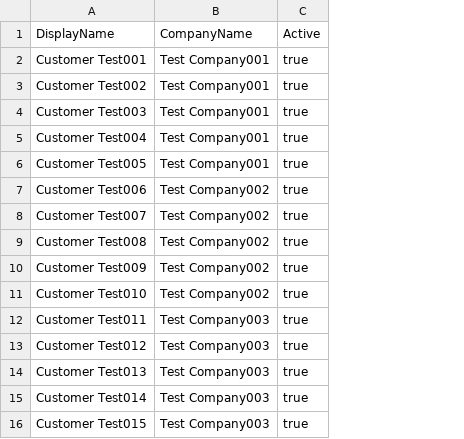
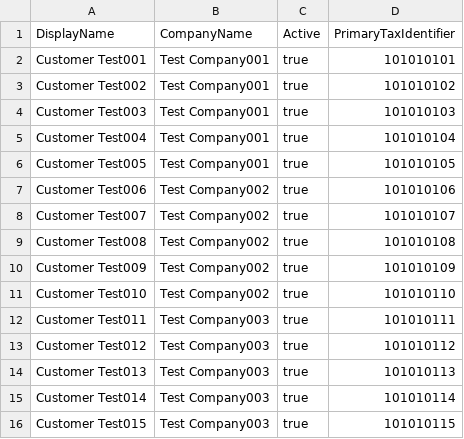
Before and after one commit to ideacrew/ledger_redux, a CSV file: db/seed/quickbooks/qbo_customers.csv, drawn as a sheet; the diff names each change by its address in the sheet, - before the commit and + after, or states it on an @@ line.

```diff
--- a/db/seed/quickbooks/qbo_customers.csv
+++ b/db/seed/quickbooks/qbo_customers.csv
+column D (PrimaryTaxIdentifier), rows 2-16: 101010101 | 101010102 | 101010103 | 101010104 | 101010105 | 101010106 | 101010107 | 101010108 | 101010109 | 101010110 | 101010111 | 101010112 | 101010113 | 101010114 | 101010115
```
Also changed, not shown: 25 other files.
